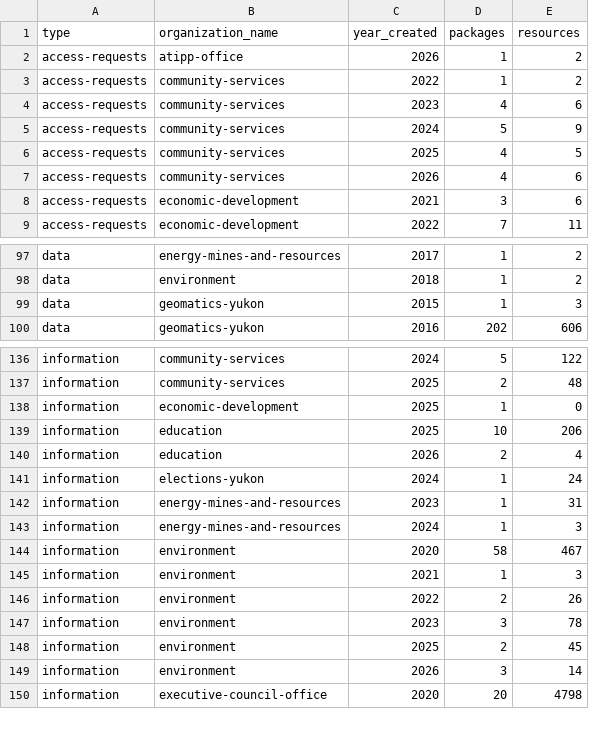
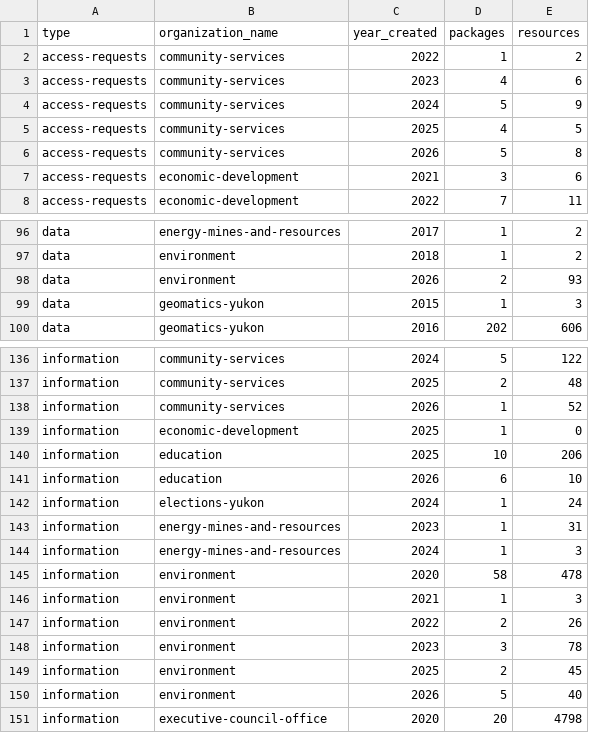
Before and after one commit to ytgov/ckan-open-government-portal-metrics, a CSV file: output/packages_by_type_by_year_by_org.csv, drawn as a sheet; only a part is shown, gaps mark what is left out; the diff covers the shown part only.

```diff
--- a/output/packages_by_type_by_year_by_org.csv
+++ b/output/packages_by_type_by_year_by_org.csv
@@ -1,3 +1,2 @@
 type,organization_name,year_created,packages,resources
-access-requests,atipp-office,2026,1,2
 access-requests,community-services,2022,1,2
@@ -6,3 +5,3 @@ access-requests,community-services,2024,5,9
 access-requests,community-services,2025,4,5
-access-requests,community-services,2026,4,6
+access-requests,community-services,2026,5,8
 access-requests,economic-development,2021,3,6
@@ -98,2 +97,3 @@ data,energy-mines-and-resources,2017,1,2
 data,environment,2018,1,2
+data,environment,2026,2,93
 data,geomatics-yukon,2015,1,3
@@ -137,5 +137,6 @@ information,community-services,2024,5,122
 information,community-services,2025,2,48
+information,community-services,2026,1,52
 information,economic-development,2025,1,0
 information,education,2025,10,206
-information,education,2026,2,4
+information,education,2026,6,10
 information,elections-yukon,2024,1,24
@@ -143,3 +144,3 @@ information,energy-mines-and-resources,2023,1,31
 information,energy-mines-and-resources,2024,1,3
-information,environment,2020,58,467
+information,environment,2020,58,478
 information,environment,2021,1,3
@@ -148,3 +149,3 @@ information,environment,2023,3,78
 information,environment,2025,2,45
-information,environment,2026,3,14
+information,environment,2026,5,40
 information,executive-council-office,2020,20,4798
```
Also changed, not shown: 2 added rows and 16 edited cells elsewhere in this file, output/matomo_visits_and_pageviews_open_government_portal.csv, output/open_information_publications_by_year.csv, 4 other files.
